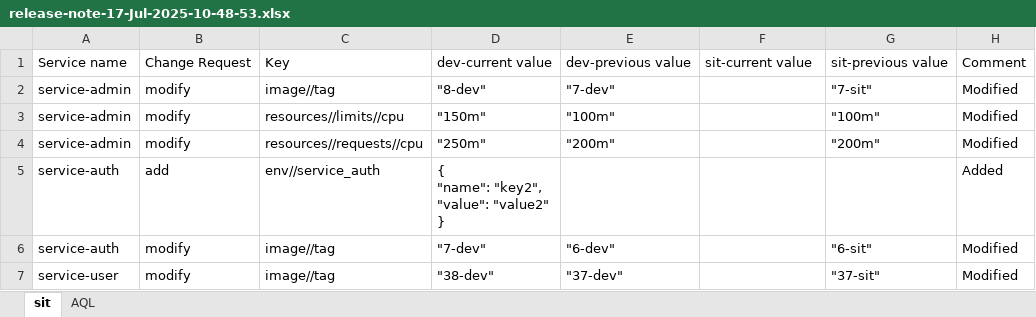
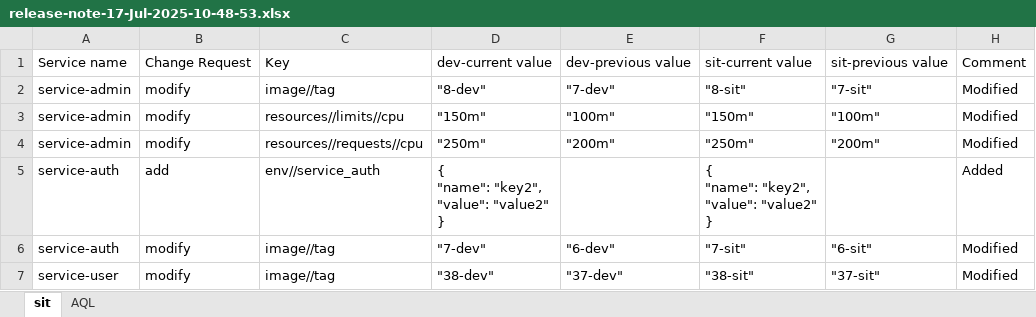
Before and after one commit to kranthimj23/promotion-repo, an Excel workbook: helm-charts/sit-values/release_note/release-note-17-Jul-2025-10-48-53.xlsx, sheet sit, drawn as a sheet; values as stored, in another font and other column widths than the file's, no borders; ↵ is a line break in a cell; the diff names each change by its address in the sheet, - before the commit and + after, or states it on an @@ line.

Commit message:
Updated the release note in the branch:release/1.0.2
Updated the release note in the branch:release/1.0.2

```diff
--- a/helm-charts/sit-values/release_note/release-note-17-Jul-2025-10-48-53.xlsx (sheet sit)
+++ b/helm-charts/sit-values/release_note/release-note-17-Jul-2025-10-48-53.xlsx (sheet sit)
-F2: (empty)
+F2: "8-sit"
-F3: (empty)
+F3: "150m"
-F4: (empty)
+F4: "250m"
-F5: (empty)
+F5: { ↵ "name": "key2", ↵ "value": "value2" ↵ }
-F6: (empty)
+F6: "7-sit"
-F7: (empty)
+F7: "38-sit"
```
